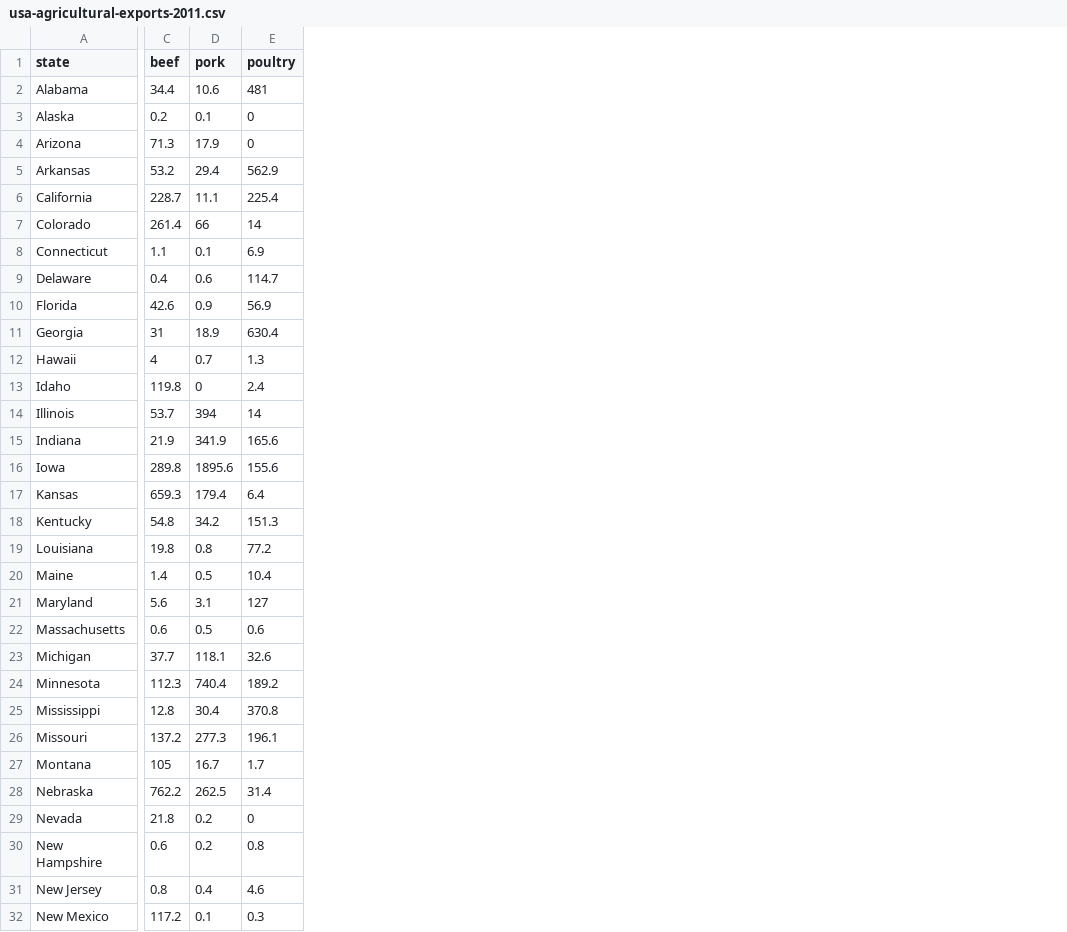
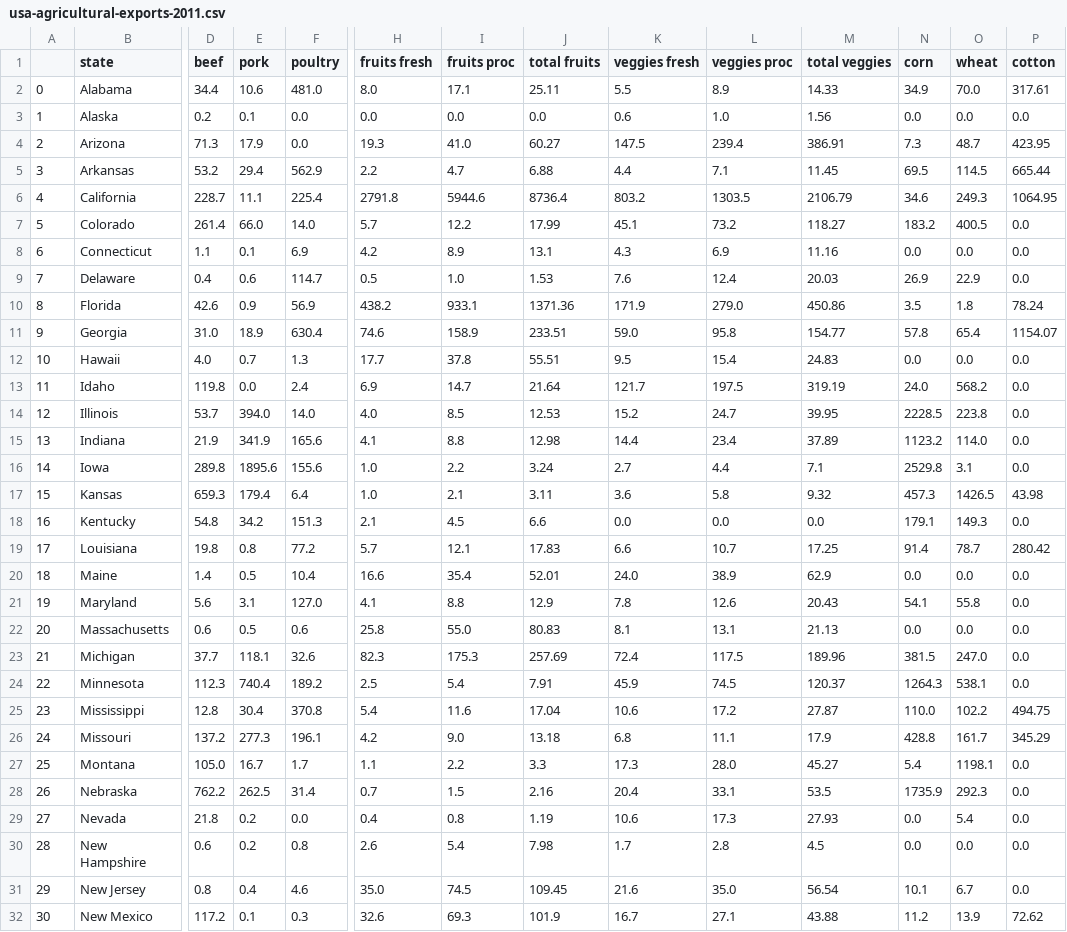
Before and after one commit to Iretiayomide/data, a CSV file: usa-agricultural-exports-2011.csv, drawn as a sheet; only a part is shown, gaps mark what is left out; addresses are those after the commit; the diff covers the shown part only; the diff names each change by its address in the sheet, - before the commit and + after, or states it on an @@ line.

Commit message:
Add files via upload

```diff
--- a/usa-agricultural-exports-2011.csv
+++ b/usa-agricultural-exports-2011.csv
+column A, rows 2-32: 0 | 1 | 2 | 3 | 4 | 5 | 6 | 7 | 8 | 9 | 10 | 11 | 12 | 13 | 14 | 15 | 16 | 17 | 18 | 19 | 20 | 21 | 22 | 23 | 24 | 25 | 26 | 27 | 28 | 29 | 30
+column H (fruits fresh), rows 2-32: 8.0 | 0.0 | 19.3 | 2.2 | 2791.8 | 5.7 | 4.2 | 0.5 | 438.2 | 74.6 | 17.7 | 6.9 | 4.0 | 4.1 | 1.0 | 1.0 | 2.1 | 5.7 | 16.6 | 4.1 | 25.8 | 82.3 | 2.5 | 5.4 | 4.2 | 1.1 | 0.7 | 0.4 | 2.6 | 35.0 | 32.6
+column I (fruits proc), rows 2-32: 17.1 | 0.0 | 41.0 | 4.7 | 5944.6 | 12.2 | 8.9 | 1.0 | 933.1 | 158.9 | 37.8 | 14.7 | 8.5 | 8.8 | 2.2 | 2.1 | 4.5 | 12.1 | 35.4 | 8.8 | 55.0 | 175.3 | 5.4 | 11.6 | 9.0 | 2.2 | 1.5 | 0.8 | 5.4 | 74.5 | 69.3
+column J (total fruits), rows 2-32: 25.11 | 0.0 | 60.27 | 6.88 | 8736.4 | 17.99 | 13.1 | 1.53 | 1371.36 | 233.51 | 55.51 | 21.64 | 12.53 | 12.98 | 3.24 | 3.11 | 6.6 | 17.83 | 52.01 | 12.9 | 80.83 | 257.69 | 7.91 | 17.04 | 13.18 | 3.3 | 2.16 | 1.19 | 7.98 | 109.45 | 101.9
+column K (veggies fresh), rows 2-32: 5.5 | 0.6 | 147.5 | 4.4 | 803.2 | 45.1 | 4.3 | 7.6 | 171.9 | 59.0 | 9.5 | 121.7 | 15.2 | 14.4 | 2.7 | 3.6 | 0.0 | 6.6 | 24.0 | 7.8 | 8.1 | 72.4 | 45.9 | 10.6 | 6.8 | 17.3 | 20.4 | 10.6 | 1.7 | 21.6 | 16.7
+column L (veggies proc), rows 2-32: 8.9 | 1.0 | 239.4 | 7.1 | 1303.5 | 73.2 | 6.9 | 12.4 | 279.0 | 95.8 | 15.4 | 197.5 | 24.7 | 23.4 | 4.4 | 5.8 | 0.0 | 10.7 | 38.9 | 12.6 | 13.1 | 117.5 | 74.5 | 17.2 | 11.1 | 28.0 | 33.1 | 17.3 | 2.8 | 35.0 | 27.1
+column M (total veggies), rows 2-32: 14.33 | 1.56 | 386.91 | 11.45 | 2106.79 | 118.27 | 11.16 | 20.03 | 450.86 | 154.77 | 24.83 | 319.19 | 39.95 | 37.89 | 7.1 | 9.32 | 0.0 | 17.25 | 62.9 | 20.43 | 21.13 | 189.96 | 120.37 | 27.87 | 17.9 | 45.27 | 53.5 | 27.93 | 4.5 | 56.54 | 43.88
+column N (corn), rows 2-32: 34.9 | 0.0 | 7.3 | 69.5 | 34.6 | 183.2 | 0.0 | 26.9 | 3.5 | 57.8 | 0.0 | 24.0 | 2228.5 | 1123.2 | 2529.8 | 457.3 | 179.1 | 91.4 | 0.0 | 54.1 | 0.0 | 381.5 | 1264.3 | 110.0 | 428.8 | 5.4 | 1735.9 | 0.0 | 0.0 | 10.1 | 11.2
+column O (wheat), rows 2-32: 70.0 | 0.0 | 48.7 | 114.5 | 249.3 | 400.5 | 0.0 | 22.9 | 1.8 | 65.4 | 0.0 | 568.2 | 223.8 | 114.0 | 3.1 | 1426.5 | 149.3 | 78.7 | 0.0 | 55.8 | 0.0 | 247.0 | 538.1 | 102.2 | 161.7 | 1198.1 | 292.3 | 5.4 | 0.0 | 6.7 | 13.9
+column P (cotton), rows 2-32: 317.61 | 0.0 | 423.95 | 665.44 | 1064.95 | 0.0 | 0.0 | 0.0 | 78.24 | 1154.07 | 0.0 | 0.0 | 0.0 | 0.0 | 0.0 | 43.98 | 0.0 | 280.42 | 0.0 | 0.0 | 0.0 | 0.0 | 0.0 | 494.75 | 345.29 | 0.0 | 0.0 | 0.0 | 0.0 | 0.0 | 72.62
-F2 (poultry): 481
+F2 (poultry): 481.0
-F3:F4 (poultry): 0
+F3:F4 (poultry): 0.0
-E7 (pork): 66
+E7 (pork): 66.0
-F7 (poultry): 14
+F7 (poultry): 14.0
-D11 (beef): 31
+D11 (beef): 31.0
-D12 (beef): 4
+D12 (beef): 4.0
-E13 (pork): 0
+E13 (pork): 0.0
-E14 (pork): 394
+E14 (pork): 394.0
-F14 (poultry): 14
+F14 (poultry): 14.0
-F21 (poultry): 127
+F21 (poultry): 127.0
-D27 (beef): 105
+D27 (beef): 105.0
-F29 (poultry): 0
+F29 (poultry): 0.0
```
Also changed, not shown: 6 edited cells elsewhere in this file.
